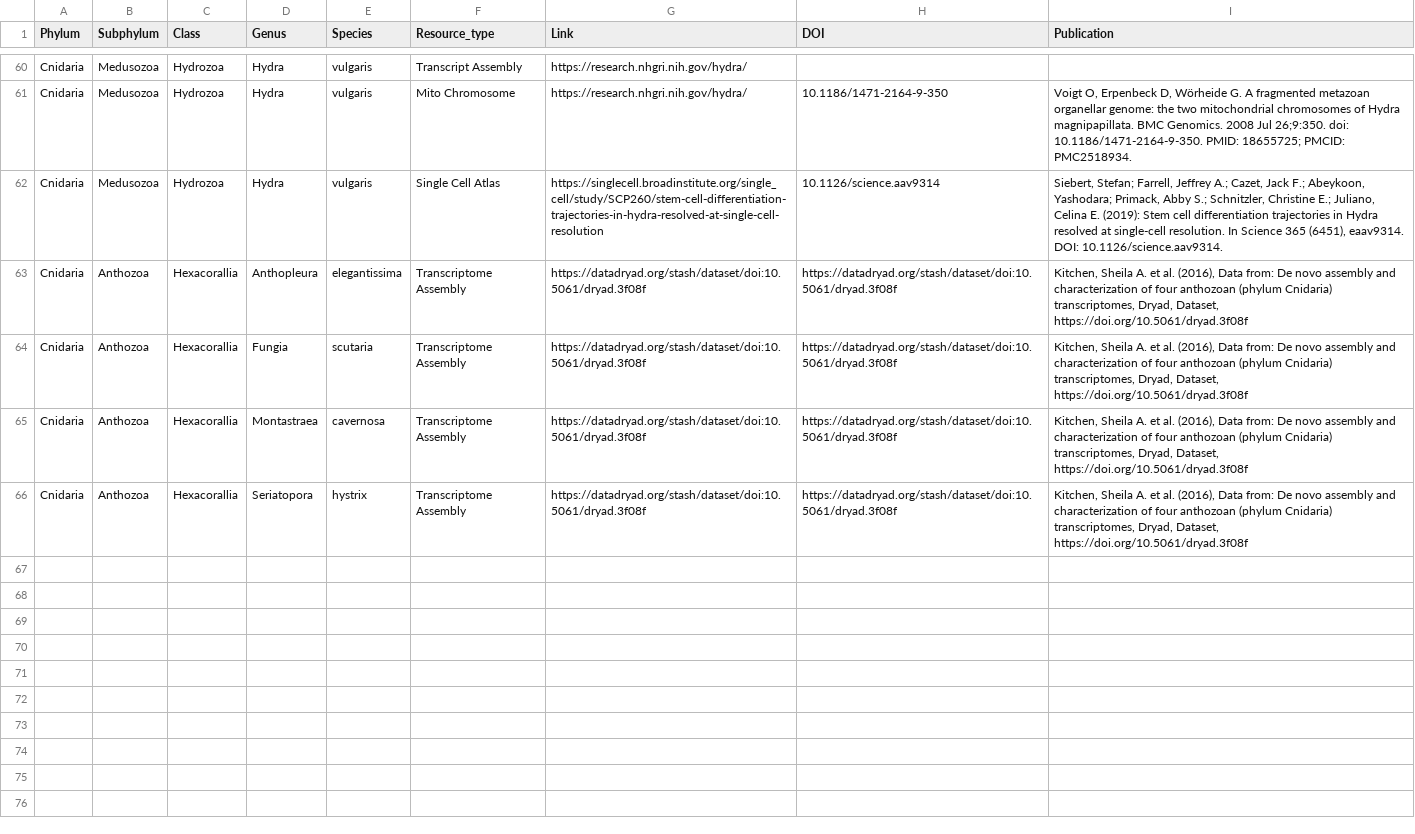
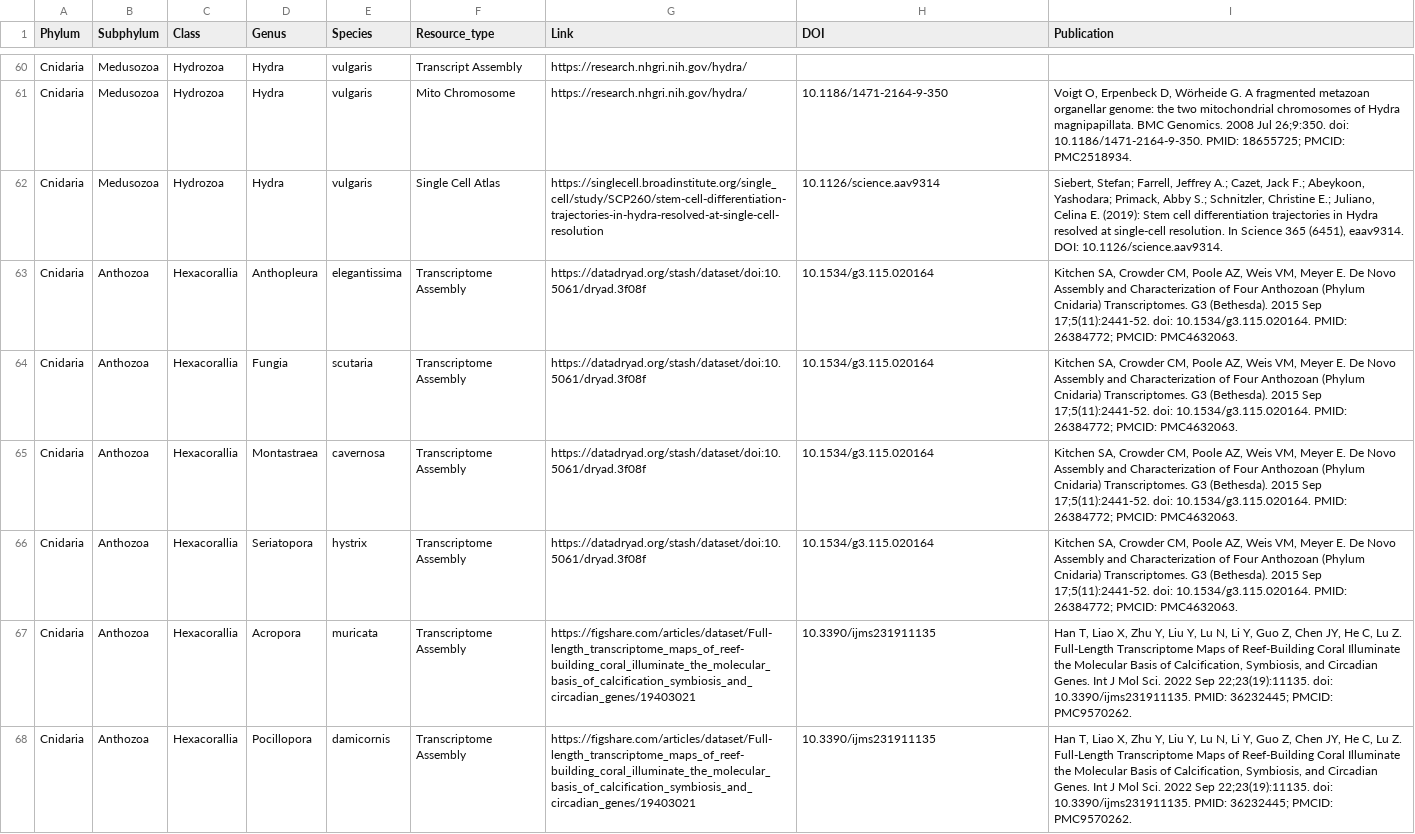
Before and after one commit to XylotrupesGideon/Cnidarian-Sequence-resources, a TSV file: dataset.tsv, drawn as a sheet; only a part is shown, gaps mark what is left out; the diff covers the shown part only.

Commit message:
Add Han et al referneces

```diff
--- a/dataset.tsv
+++ b/dataset.tsv
@@ -62,5 +62,7 @@ Cnidaria	Medusozoa	Hydrozoa	Hydra	vulgaris	Mito Chromosome	https://research.nhgr
 Cnidaria	Medusozoa	Hydrozoa	Hydra	vulgaris	Single Cell Atlas	https://singlecell.broadinstitute.org/single_cell/study/SCP260/stem-cell-differentiation-trajectories-in-hydra-resolved-at-single-cell-resolution	10.1126/science.aav9314	Siebert, Stefan; Farrell, Jeffrey A.; Cazet, Jack F.; Abeykoon, Yashodara; Primack, Abby S.; Schnitzler, Christine E.; Juliano, Celina E. (2019): Stem cell differentiation trajectories in Hydra resolved at single-cell resolution. In Science 365 (6451), eaav9314. DOI: 10.1126/science.aav9314.
-Cnidaria	Anthozoa	Hexacorallia	Anthopleura	elegantissima	Transcriptome Assembly	https://datadryad.org/stash/dataset/doi:10.5061/dryad.3f08f	https://datadryad.org/stash/dataset/doi:10.5061/dryad.3f08f	Kitchen, Sheila A. et al. (2016), Data from: De novo assembly and characterization of four anthozoan (phylum Cnidaria) transcriptomes, Dryad, Dataset, https://doi.org/10.5061/dryad.3f08f
-Cnidaria	Anthozoa	Hexacorallia	Fungia	scutaria	Transcriptome Assembly	https://datadryad.org/stash/dataset/doi:10.5061/dryad.3f08f	https://datadryad.org/stash/dataset/doi:10.5061/dryad.3f08f	Kitchen, Sheila A. et al. (2016), Data from: De novo assembly and characterization of four anthozoan (phylum Cnidaria) transcriptomes, Dryad, Dataset, https://doi.org/10.5061/dryad.3f08f
-Cnidaria	Anthozoa	Hexacorallia	Montastraea	cavernosa	Transcriptome Assembly	https://datadryad.org/stash/dataset/doi:10.5061/dryad.3f08f	https://datadryad.org/stash/dataset/doi:10.5061/dryad.3f08f	Kitchen, Sheila A. et al. (2016), Data from: De novo assembly and characterization of four anthozoan (phylum Cnidaria) transcriptomes, Dryad, Dataset, https://doi.org/10.5061/dryad.3f08f
-Cnidaria	Anthozoa	Hexacorallia	Seriatopora	hystrix	Transcriptome Assembly	https://datadryad.org/stash/dataset/doi:10.5061/dryad.3f08f	https://datadryad.org/stash/dataset/doi:10.5061/dryad.3f08f	Kitchen, Sheila A. et al. (2016), Data from: De novo assembly and characterization of four anthozoan (phylum Cnidaria) transcriptomes, Dryad, Dataset, https://doi.org/10.5061/dryad.3f08f
+Cnidaria	Anthozoa	Hexacorallia	Anthopleura	elegantissima	Transcriptome Assembly	https://datadryad.org/stash/dataset/doi:10.5061/dryad.3f08f	10.1534/g3.115.020164	Kitchen SA, Crowder CM, Poole AZ, Weis VM, Meyer E. De Novo Assembly and Characterization of Four Anthozoan (Phylum Cnidaria) Transcriptomes. G3 (Bethesda). 2015 Sep 17;5(11):2441-52. doi: 10.1534/g3.115.020164. PMID: 26384772; PMCID: PMC4632063.
+Cnidaria	Anthozoa	Hexacorallia	Fungia	scutaria	Transcriptome Assembly	https://datadryad.org/stash/dataset/doi:10.5061/dryad.3f08f	10.1534/g3.115.020164	Kitchen SA, Crowder CM, Poole AZ, Weis VM, Meyer E. De Novo Assembly and Characterization of Four Anthozoan (Phylum Cnidaria) Transcriptomes. G3 (Bethesda). 2015 Sep 17;5(11):2441-52. doi: 10.1534/g3.115.020164. PMID: 26384772; PMCID: PMC4632063.
+Cnidaria	Anthozoa	Hexacorallia	Montastraea	cavernosa	Transcriptome Assembly	https://datadryad.org/stash/dataset/doi:10.5061/dryad.3f08f	10.1534/g3.115.020164	Kitchen SA, Crowder CM, Poole AZ, Weis VM, Meyer E. De Novo Assembly and Characterization of Four Anthozoan (Phylum Cnidaria) Transcriptomes. G3 (Bethesda). 2015 Sep 17;5(11):2441-52. doi: 10.1534/g3.115.020164. PMID: 26384772; PMCID: PMC4632063.
+Cnidaria	Anthozoa	Hexacorallia	Seriatopora	hystrix	Transcriptome Assembly	https://datadryad.org/stash/dataset/doi:10.5061/dryad.3f08f	10.1534/g3.115.020164	Kitchen SA, Crowder CM, Poole AZ, Weis VM, Meyer E. De Novo Assembly and Characterization of Four Anthozoan (Phylum Cnidaria) Transcriptomes. G3 (Bethesda). 2015 Sep 17;5(11):2441-52. doi: 10.1534/g3.115.020164. PMID: 26384772; PMCID: PMC4632063.
+Cnidaria	Anthozoa	Hexacorallia	Acropora	muricata	Transcriptome Assembly	https://figshare.com/articles/dataset/Full-length_transcriptome_maps_of_reef-building_coral_illuminate_the_molecular_basis_of_calcification_symbiosis_and_circadian_genes/19403021	10.3390/ijms231911135	Han T, Liao X, Zhu Y, Liu Y, Lu N, Li Y, Guo Z, Chen JY, He C, Lu Z. Full-Length Transcriptome Maps of Reef-Building Coral Illuminate the Molecular Basis of Calcification, Symbiosis, and Circadian Genes. Int J Mol Sci. 2022 Sep 22;23(19):11135. doi: 10.3390/ijms231911135. PMID: 36232445; PMCID: PMC9570262.
+Cnidaria	Anthozoa	Hexacorallia	Pocillopora	damicornis	Transcriptome Assembly	https://figshare.com/articles/dataset/Full-length_transcriptome_maps_of_reef-building_coral_illuminate_the_molecular_basis_of_calcification_symbiosis_and_circadian_genes/19403021	10.3390/ijms231911135	Han T, Liao X, Zhu Y, Liu Y, Lu N, Li Y, Guo Z, Chen JY, He C, Lu Z. Full-Length Transcriptome Maps of Reef-Building Coral Illuminate the Molecular Basis of Calcification, Symbiosis, and Circadian Genes. Int J Mol Sci. 2022 Sep 22;23(19):11135. doi: 10.3390/ijms231911135. PMID: 36232445; PMCID: PMC9570262.
```
Also changed, not shown: 6 added rows elsewhere in this file.
